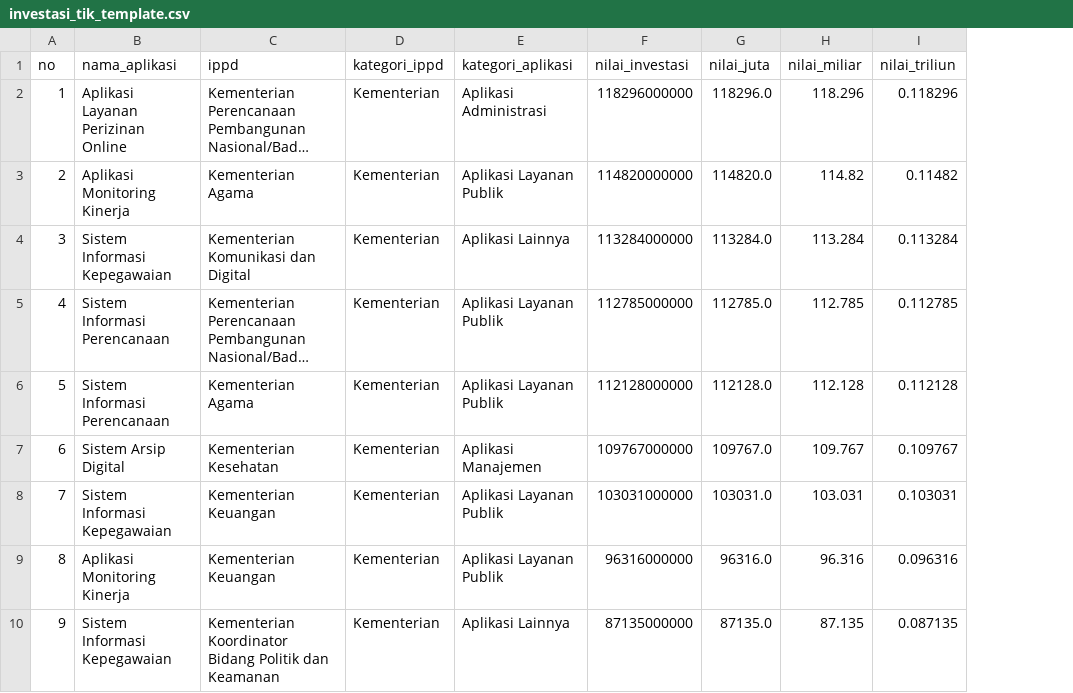
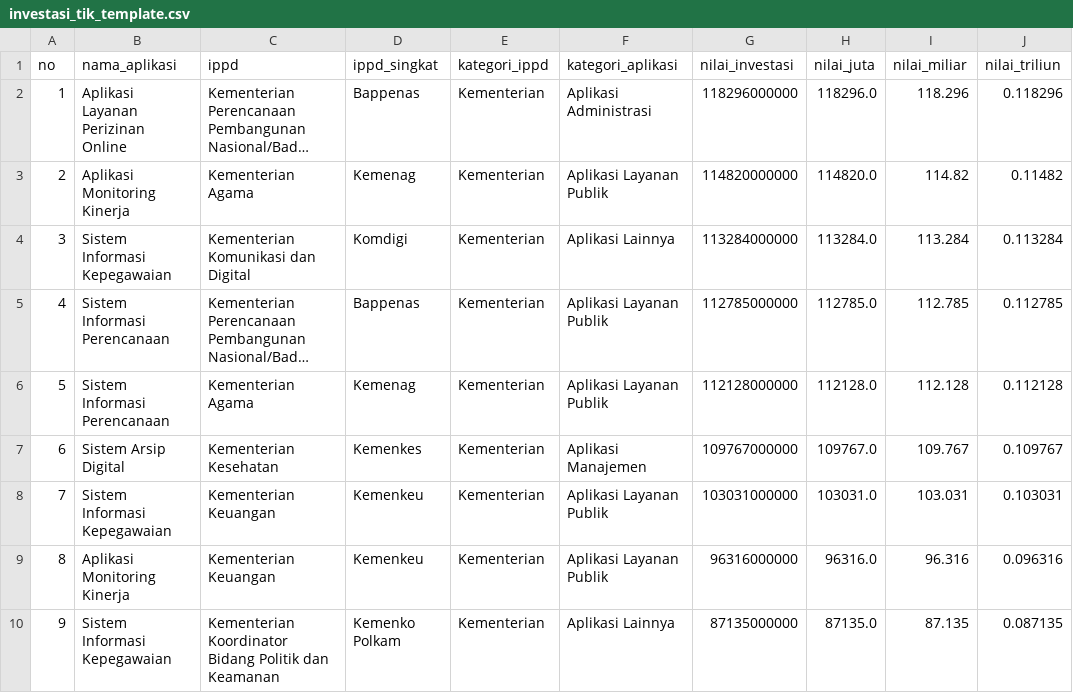
Before and after one commit to bintangkurniawanpp/panrb-dashboard, a CSV file: investasi-domain/investasi_tik_template.csv, drawn as a sheet; only a part is shown; long unchanged cells end in …; the diff names each change by its address in the sheet, - before the commit and + after, or states it on an @@ line.

```diff
--- a/investasi-domain/investasi_tik_template.csv
+++ b/investasi-domain/investasi_tik_template.csv
+column D (ippd_singkat), rows 2-10: Bappenas | Kemenag | Komdigi | Bappenas | Kemenag | Kemenkes | Kemenkeu | Kemenkeu | Kemenko Polkam
```
